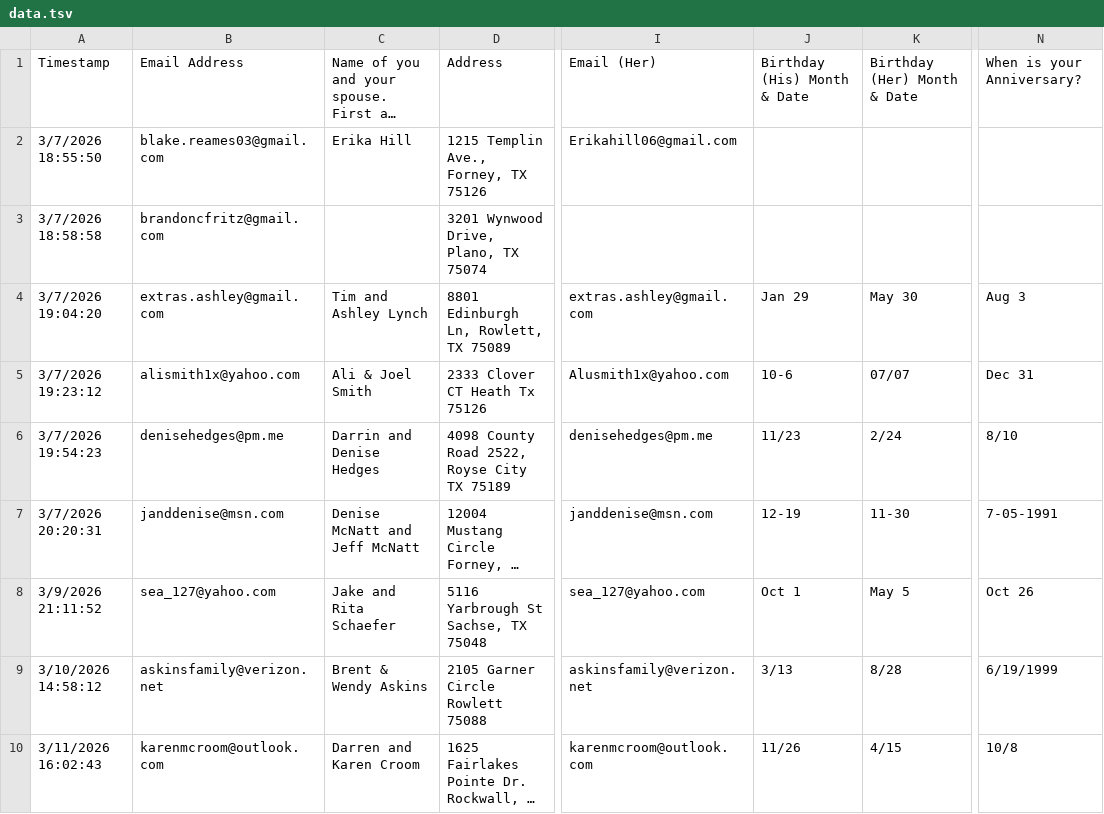
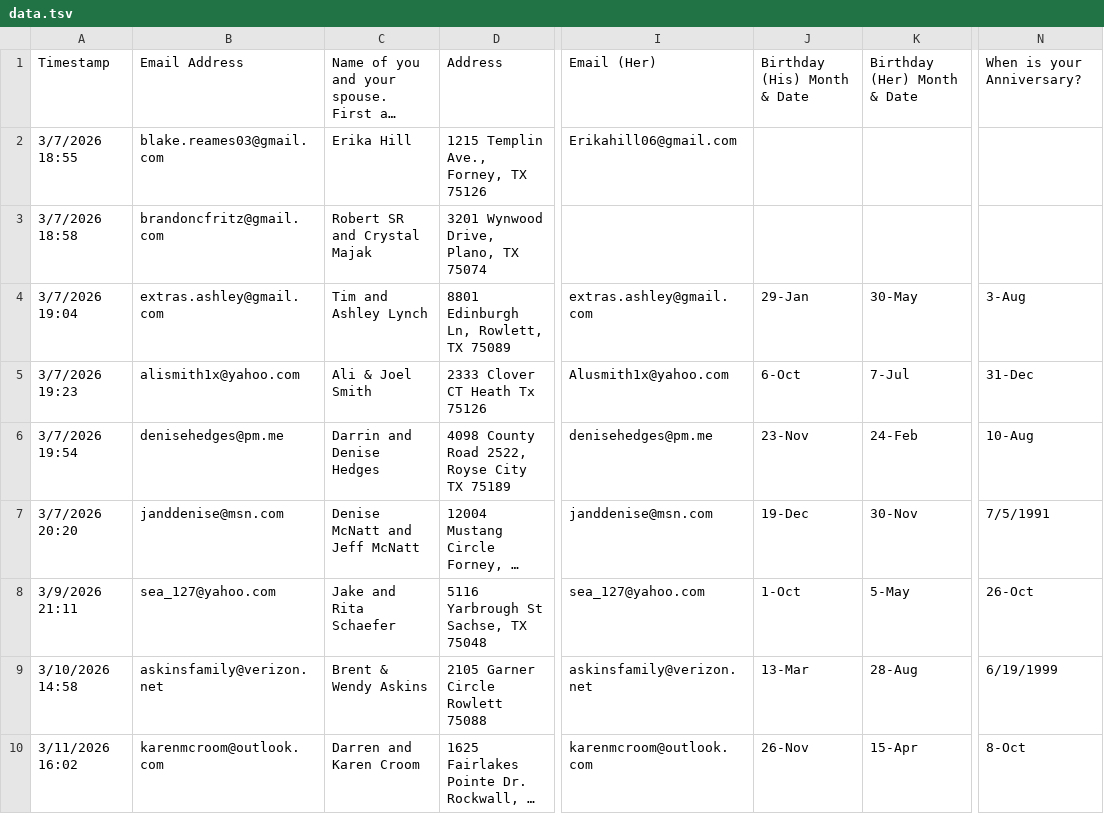
Before and after one commit to zavion-corp/kerbel, a TSV file: data/data.tsv, drawn as a sheet; only a part is shown, gaps mark what is left out; long unchanged cells end in …; the diff covers the shown part only; the diff names each change by its address in the sheet, - before the commit and + after, or states it on an @@ line.

```diff
--- a/data/data.tsv
+++ b/data/data.tsv
-A2: 3/7/2026 18:55:50
+A2: 3/7/2026 18:55
-A3: 3/7/2026 18:58:58
+A3: 3/7/2026 18:58
-C3: (empty)
+C3: Robert SR and Crystal Majak
-A4: 3/7/2026 19:04:20
+A4: 3/7/2026 19:04
-J4: Jan 29
+J4: 29-Jan
-K4: May 30
+K4: 30-May
-N4: Aug 3
+N4: 3-Aug
-A5: 3/7/2026 19:23:12
+A5: 3/7/2026 19:23
-J5: 10-6
+J5: 6-Oct
-K5: 07/07
+K5: 7-Jul
-N5: Dec 31
+N5: 31-Dec
-A6: 3/7/2026 19:54:23
+A6: 3/7/2026 19:54
-J6: 11/23
+J6: 23-Nov
-K6: 2/24
+K6: 24-Feb
-N6: 8/10
+N6: 10-Aug
-A7: 3/7/2026 20:20:31
+A7: 3/7/2026 20:20
-J7: 12-19
+J7: 19-Dec
-K7: 11-30
+K7: 30-Nov
-N7: 7-05-1991
+N7: 7/5/1991
-A8: 3/9/2026 21:11:52
+A8: 3/9/2026 21:11
-J8: Oct 1
+J8: 1-Oct
-K8: May 5
+K8: 5-May
-N8: Oct 26
+N8: 26-Oct
-A9: 3/10/2026 14:58:12
+A9: 3/10/2026 14:58
-J9: 3/13
+J9: 13-Mar
-K9: 8/28
+K9: 28-Aug
-A10: 3/11/2026 16:02:43
+A10: 3/11/2026 16:02
-J10: 11/26
+J10: 26-Nov
-K10: 4/15
+K10: 15-Apr
-N10: 10/8
+N10: 8-Oct
```
Also changed, not shown: 26 edited cells elsewhere in this file, 3 other files.
